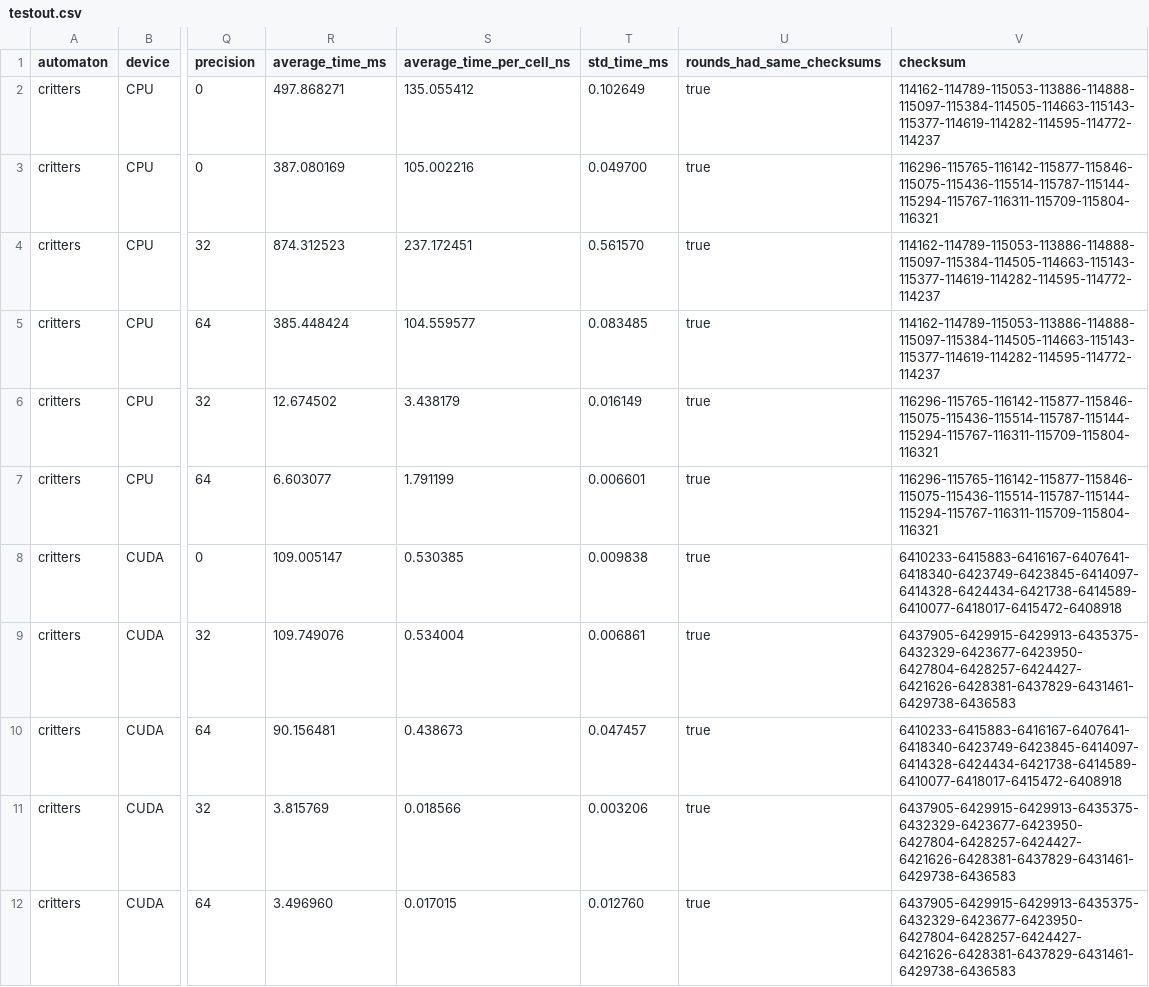
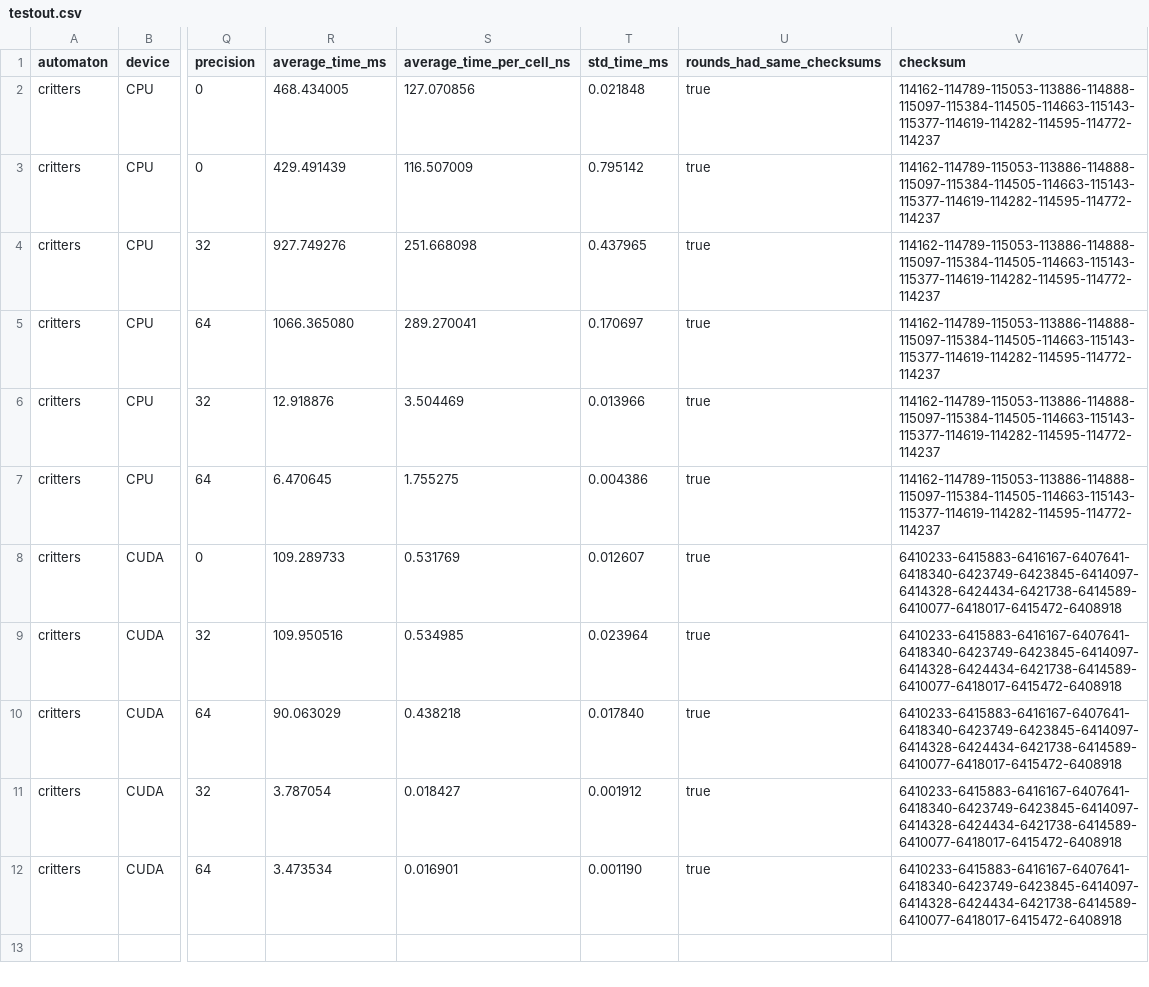
Before and after one commit to ParaCoToUl/cellato, a CSV file: src/_scripts/testout.csv, drawn as a sheet; only a part is shown, gaps mark what is left out; the diff names each change by its address in the sheet, - before the commit and + after, or states it on an @@ line.

```diff
--- a/src/_scripts/testout.csv
+++ b/src/_scripts/testout.csv
-R2 (average_time_ms): 497.868271
+R2 (average_time_ms): 468.434005
-S2 (average_time_per_cell_ns): 135.055412
+S2 (average_time_per_cell_ns): 127.070856
-T2 (std_time_ms): 0.102649
+T2 (std_time_ms): 0.021848
-R3 (average_time_ms): 387.080169
+R3 (average_time_ms): 429.491439
-S3 (average_time_per_cell_ns): 105.002216
+S3 (average_time_per_cell_ns): 116.507009
-T3 (std_time_ms): 0.049700
+T3 (std_time_ms): 0.795142
-V3 (checksum): 116296-115765-116142-115877-115846-115075-115436-115514-115787-115144-115294-115767-116311-115709-115804-116321
+V3 (checksum): 114162-114789-115053-113886-114888-115097-115384-114505-114663-115143-115377-114619-114282-114595-114772-114237
-R4 (average_time_ms): 874.312523
+R4 (average_time_ms): 927.749276
-S4 (average_time_per_cell_ns): 237.172451
+S4 (average_time_per_cell_ns): 251.668098
-T4 (std_time_ms): 0.561570
+T4 (std_time_ms): 0.437965
-R5 (average_time_ms): 385.448424
+R5 (average_time_ms): 1066.365080
-S5 (average_time_per_cell_ns): 104.559577
+S5 (average_time_per_cell_ns): 289.270041
-T5 (std_time_ms): 0.083485
+T5 (std_time_ms): 0.170697
-R6 (average_time_ms): 12.674502
+R6 (average_time_ms): 12.918876
-S6 (average_time_per_cell_ns): 3.438179
+S6 (average_time_per_cell_ns): 3.504469
-T6 (std_time_ms): 0.016149
+T6 (std_time_ms): 0.013966
-V6:V7 (checksum): 116296-115765-116142-115877-115846-115075-115436-115514-115787-115144-115294-115767-116311-115709-115804-116321
+V6:V7 (checksum): 114162-114789-115053-113886-114888-115097-115384-114505-114663-115143-115377-114619-114282-114595-114772-114237
-R7 (average_time_ms): 6.603077
+R7 (average_time_ms): 6.470645
-S7 (average_time_per_cell_ns): 1.791199
+S7 (average_time_per_cell_ns): 1.755275
-T7 (std_time_ms): 0.006601
+T7 (std_time_ms): 0.004386
-R8 (average_time_ms): 109.005147
+R8 (average_time_ms): 109.289733
-S8 (average_time_per_cell_ns): 0.530385
+S8 (average_time_per_cell_ns): 0.531769
-T8 (std_time_ms): 0.009838
+T8 (std_time_ms): 0.012607
-R9 (average_time_ms): 109.749076
+R9 (average_time_ms): 109.950516
-S9 (average_time_per_cell_ns): 0.534004
+S9 (average_time_per_cell_ns): 0.534985
-T9 (std_time_ms): 0.006861
+T9 (std_time_ms): 0.023964
-V9 (checksum): 6437905-6429915-6429913-6435375-6432329-6423677-6423950-6427804-6428257-6424427-6421626-6428381-6437829-6431461-6429738-6436583
+V9 (checksum): 6410233-6415883-6416167-6407641-6418340-6423749-6423845-6414097-6414328-6424434-6421738-6414589-6410077-6418017-6415472-6408918
-R10 (average_time_ms): 90.156481
+R10 (average_time_ms): 90.063029
-S10 (average_time_per_cell_ns): 0.438673
+S10 (average_time_per_cell_ns): 0.438218
-T10 (std_time_ms): 0.047457
+T10 (std_time_ms): 0.017840
-R11 (average_time_ms): 3.815769
+R11 (average_time_ms): 3.787054
-S11 (average_time_per_cell_ns): 0.018566
+S11 (average_time_per_cell_ns): 0.018427
-T11 (std_time_ms): 0.003206
+T11 (std_time_ms): 0.001912
-V11:V12 (checksum): 6437905-6429915-6429913-6435375-6432329-6423677-6423950-6427804-6428257-6424427-6421626-6428381-6437829-6431461-6429738-6436583
+V11:V12 (checksum): 6410233-6415883-6416167-6407641-6418340-6423749-6423845-6414097-6414328-6424434-6421738-6414589-6410077-6418017-6415472-6408918
-R12 (average_time_ms): 3.496960
+R12 (average_time_ms): 3.473534
-S12 (average_time_per_cell_ns): 0.017015
+S12 (average_time_per_cell_ns): 0.016901
-T12 (std_time_ms): 0.012760
+T12 (std_time_ms): 0.001190
```
Also changed, not shown: 7 other files.
